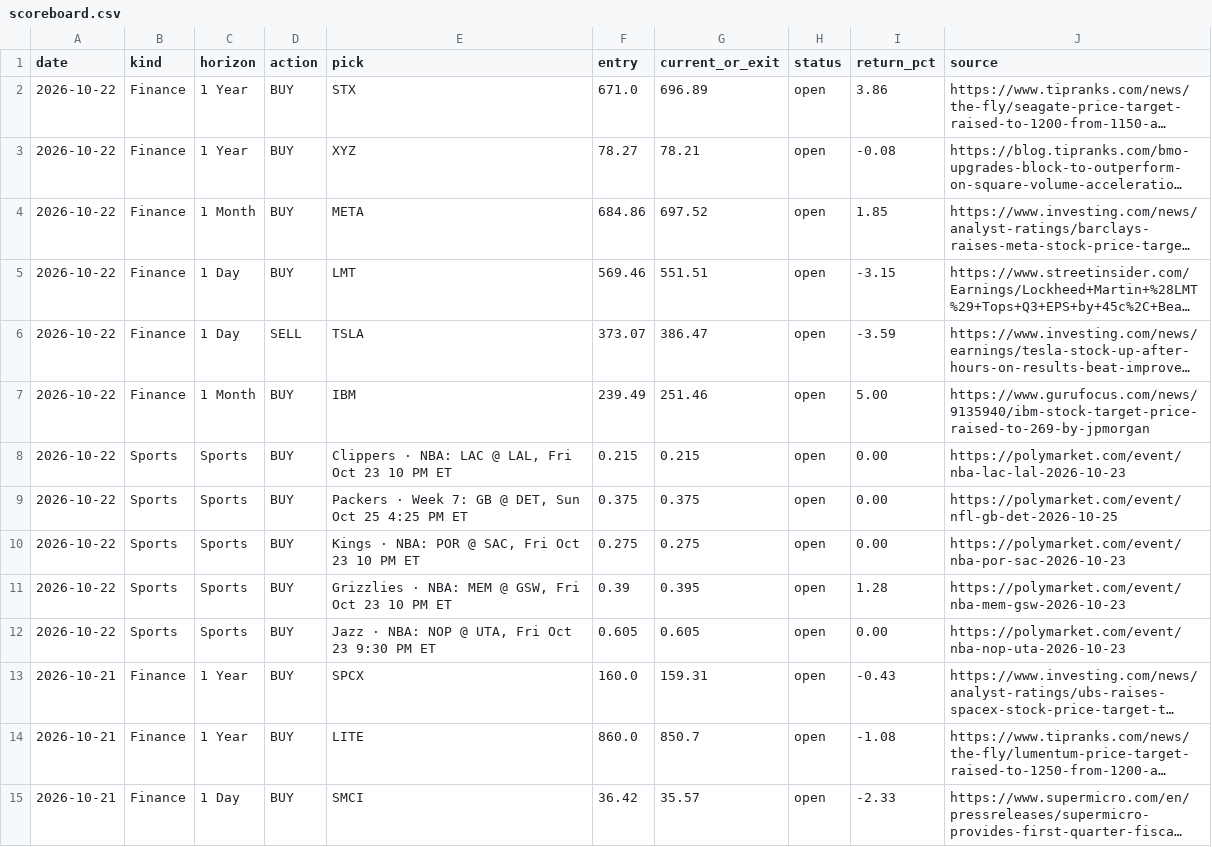
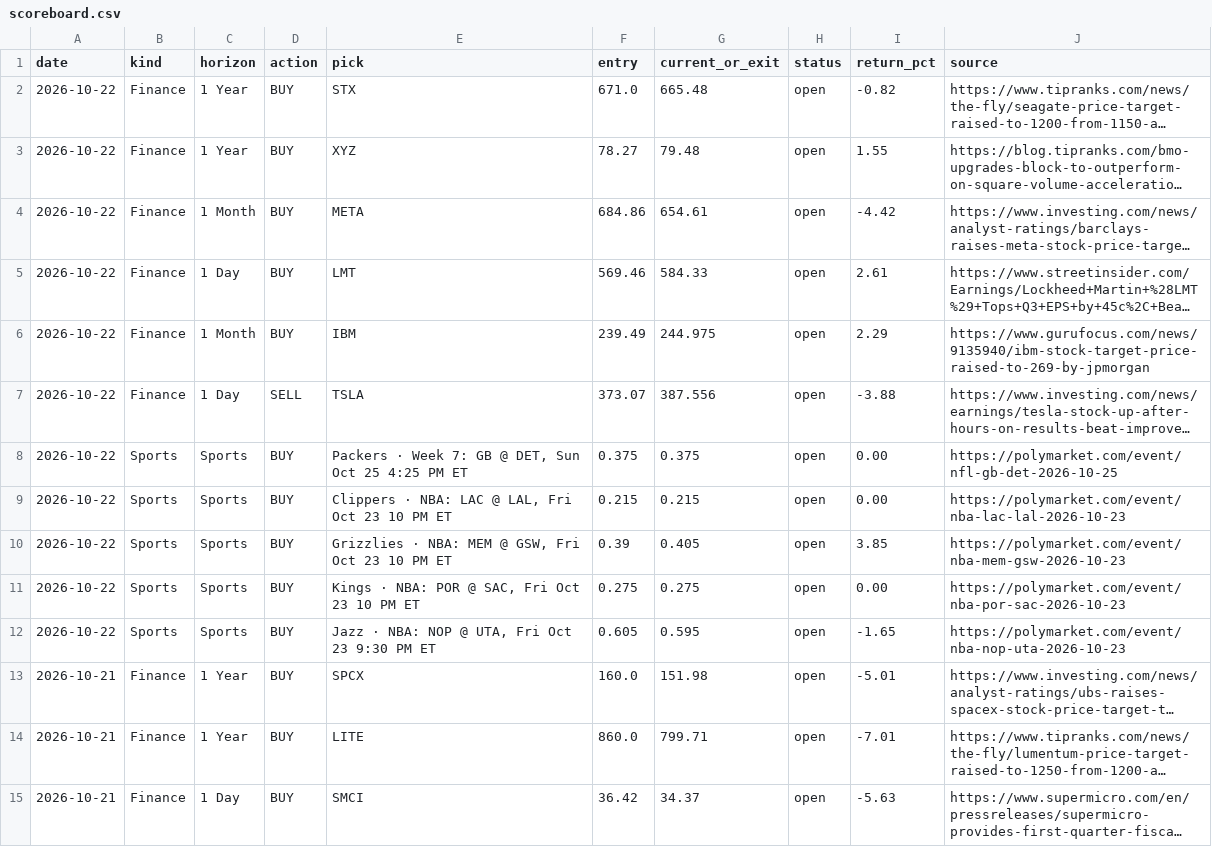
Before and after one commit to gregpunch/daily-five, a CSV file: scoreboard.csv, drawn as a sheet; only a part is shown; long unchanged cells end in …; removed rows and columns are numbered as before the commit, all else as after; the diff covers the shown part only; the diff names each change by its address in the sheet, - before the commit and + after, or states it on an @@ line.

```diff
--- a/scoreboard.csv
+++ b/scoreboard.csv
-G2 (current_or_exit): 696.89
+G2 (current_or_exit): 665.48
-I2 (return_pct): 3.86
+I2 (return_pct): -0.82
-G3 (current_or_exit): 78.21
+G3 (current_or_exit): 79.48
-I3 (return_pct): -0.08
+I3 (return_pct): 1.55
-G4 (current_or_exit): 697.52
+G4 (current_or_exit): 654.61
-I4 (return_pct): 1.85
+I4 (return_pct): -4.42
-G5 (current_or_exit): 551.51
+G5 (current_or_exit): 584.33
-I5 (return_pct): -3.15
+I5 (return_pct): 2.61
+row 6: 2026-10-22 | Finance | 1 Month | BUY | IBM | 239.49 | 244.975 | open | 2.29 | https://www.gurufocus.com/news/9135940/ibm-stock-target-price-raised-to-269-by-jpmorgan
-G7 (current_or_exit): 386.47
+G7 (current_or_exit): 387.556
-I7 (return_pct): -3.59
+I7 (return_pct): -3.88
-B8 (kind): Finance
+B8 (kind): Sports
-C8 (horizon): 1 Month
+C8 (horizon): Sports
-E8 (pick): IBM
+E8 (pick): Packers · Week 7: GB @ DET, Sun Oct 25 4:25 PM ET
-F8 (entry): 239.49
+F8 (entry): 0.375
-G8 (current_or_exit): 251.46
+G8 (current_or_exit): 0.375
-I8 (return_pct): 5.00
+I8 (return_pct): 0.00
-J8 (source): https://www.gurufocus.com/news/9135940/ibm-stock-target-price-raised-to-269-by-jpmorgan
+J8 (source): https://polymarket.com/event/nfl-gb-det-2026-10-25
-E10 (pick): Packers · Week 7: GB @ DET, Sun Oct 25 4:25 PM ET
+E10 (pick): Grizzlies · NBA: MEM @ GSW, Fri Oct 23 10 PM ET
-F10 (entry): 0.375
+F10 (entry): 0.39
-G10 (current_or_exit): 0.375
+G10 (current_or_exit): 0.405
-I10 (return_pct): 0.00
+I10 (return_pct): 3.85
-J10 (source): https://polymarket.com/event/nfl-gb-det-2026-10-25
+J10 (source): https://polymarket.com/event/nba-mem-gsw-2026-10-23
-row 11: 2026-10-22 | Sports | Sports | BUY | Grizzlies · NBA: MEM @ GSW, Fri Oct 23 10 PM ET | 0.39 | 0.395 | open | 1.28 | https://polymarket.com/event/nba-mem-gsw-2026-10-23
-G12 (current_or_exit): 0.605
+G12 (current_or_exit): 0.595
-I12 (return_pct): 0.00
+I12 (return_pct): -1.65
-G13 (current_or_exit): 159.31
+G13 (current_or_exit): 151.98
-I13 (return_pct): -0.43
+I13 (return_pct): -5.01
-G14 (current_or_exit): 850.7
+G14 (current_or_exit): 799.71
-I14 (return_pct): -1.08
+I14 (return_pct): -7.01
-G15 (current_or_exit): 35.57
+G15 (current_or_exit): 34.37
-I15 (return_pct): -2.33
+I15 (return_pct): -5.63
```
Also changed, not shown: 3 added rows, 3 removed rows, 1 moved row and 46 edited cells elsewhere in this file, 3 other files.
